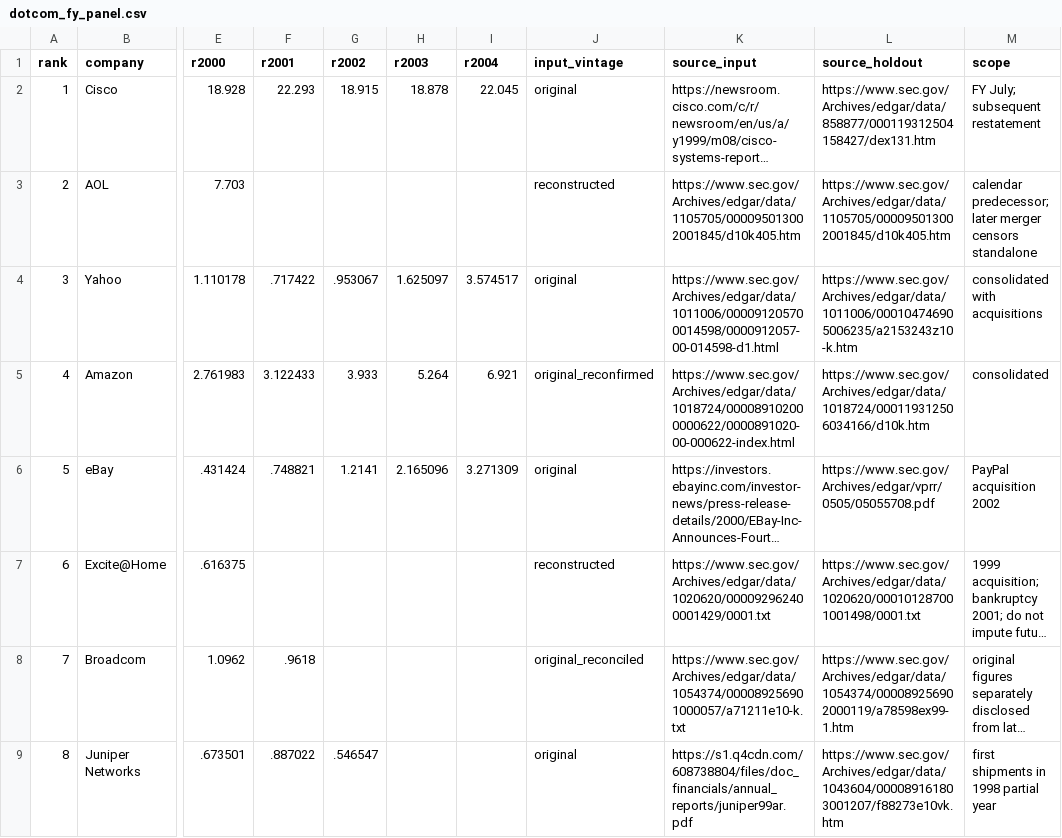
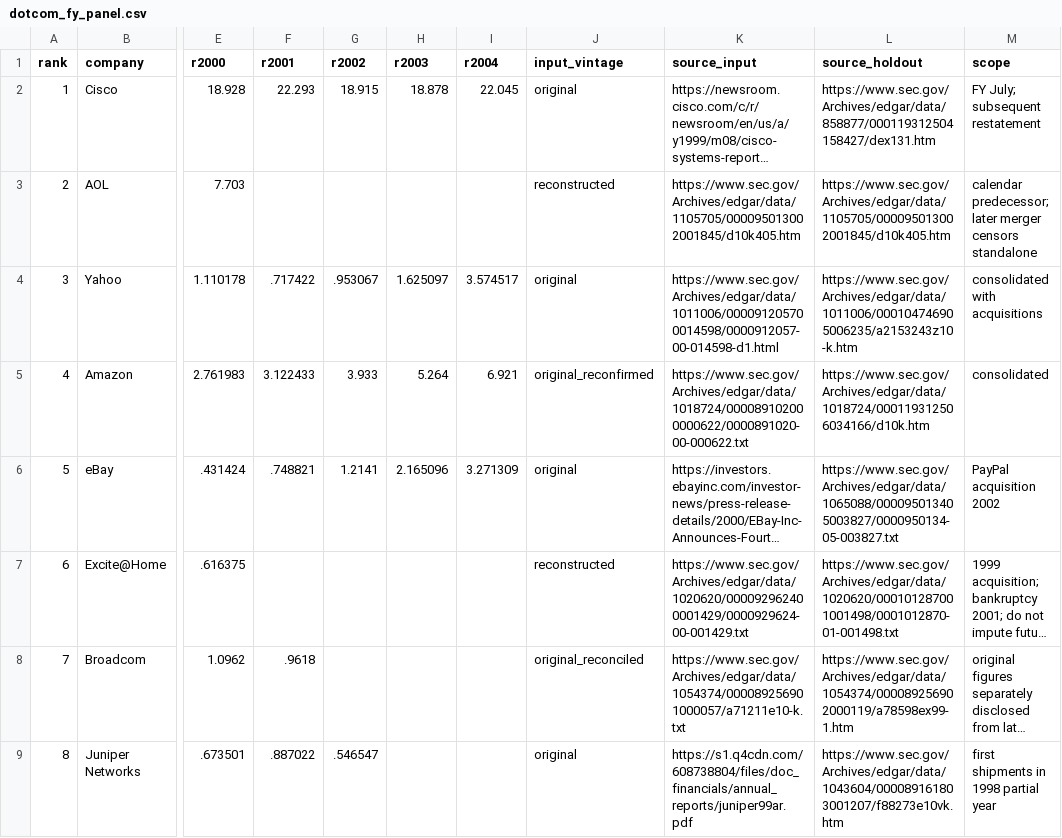
Before and after one commit to yewenyiywy/Anthropic-valuation, a CSV file: data/dotcom_fy_panel.csv, drawn as a sheet; only a part is shown, gaps mark what is left out; long unchanged cells end in …; the diff names each change by its address in the sheet, - before the commit and + after, or states it on an @@ line.

```diff
--- a/data/dotcom_fy_panel.csv
+++ b/data/dotcom_fy_panel.csv
-K5 (source_input): https://www.sec.gov/Archives/edgar/data/1018724/000089102000000622/0000891020-00-000622-index.html
+K5 (source_input): https://www.sec.gov/Archives/edgar/data/1018724/000089102000000622/0000891020-00-000622.txt
-L6 (source_holdout): https://www.sec.gov/Archives/edgar/vprr/0505/05055708.pdf
+L6 (source_holdout): https://www.sec.gov/Archives/edgar/data/1065088/000095013405003827/0000950134-05-003827.txt
-K7 (source_input): https://www.sec.gov/Archives/edgar/data/1020620/000092962400001429/0001.txt
+K7 (source_input): https://www.sec.gov/Archives/edgar/data/1020620/000092962400001429/0000929624-00-001429.txt
-L7 (source_holdout): https://www.sec.gov/Archives/edgar/data/1020620/000101287001001498/0001.txt
+L7 (source_holdout): https://www.sec.gov/Archives/edgar/data/1020620/000101287001001498/0001012870-01-001498.txt
```
Also changed, not shown: data/cloud_company_vintage.csv, data/cloud_equity_cohort.csv, 8 other files.
